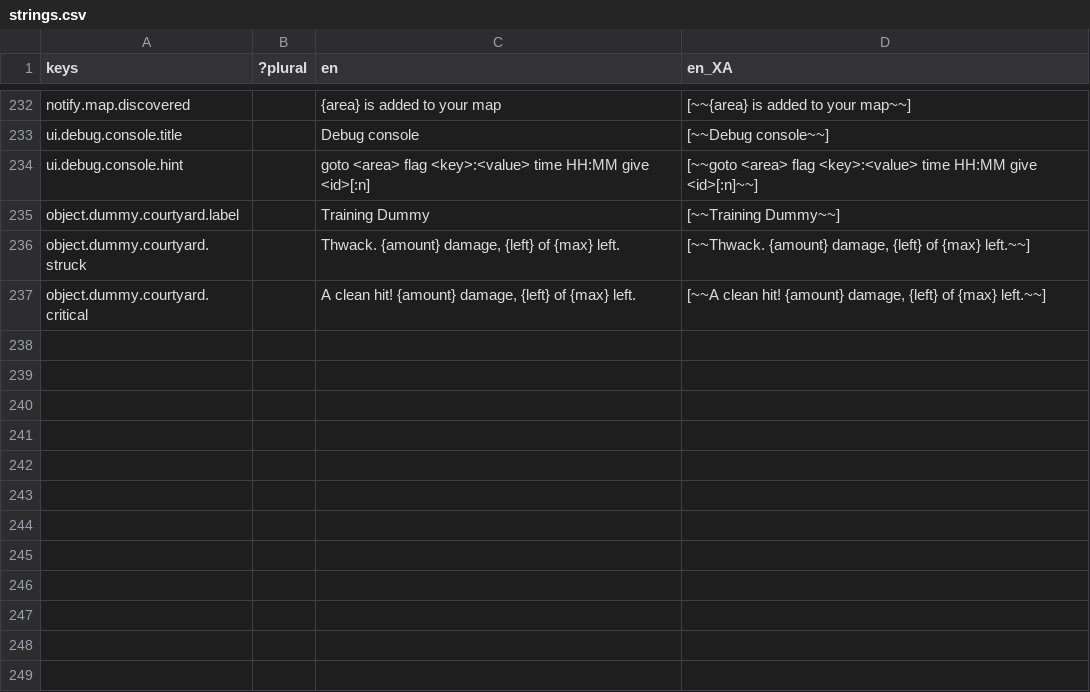
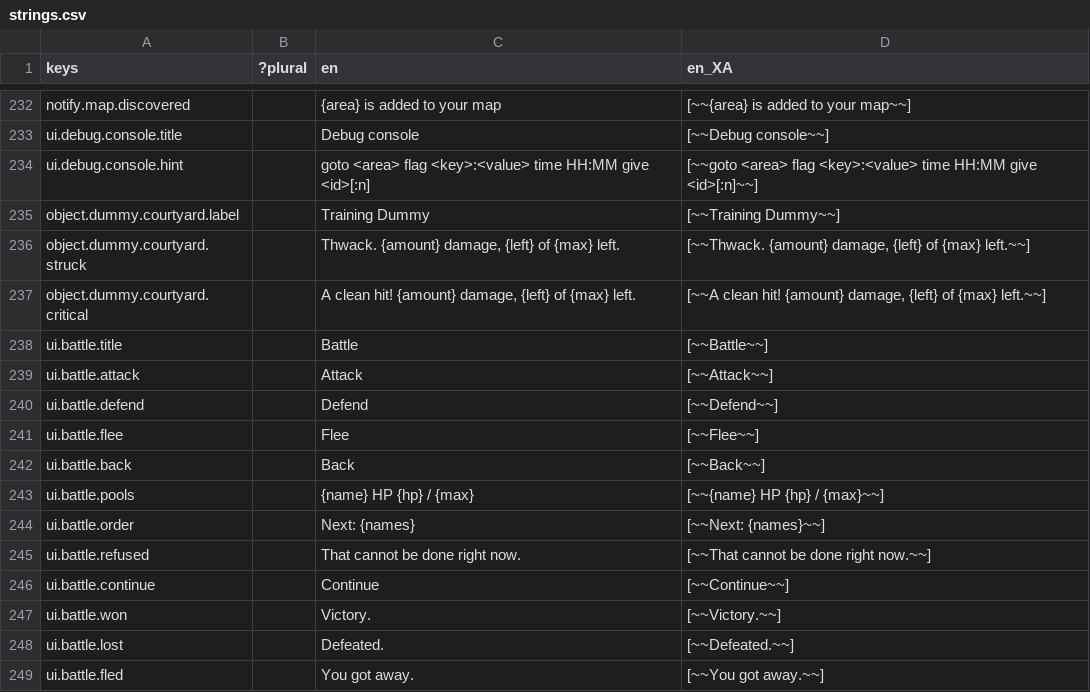
Before and after one commit to Raiyan-Bashar-29/HD-2D-game-base-combat, a CSV file: localization/strings.csv, drawn as a sheet; only a part is shown, gaps mark what is left out.

```diff
--- a/localization/strings.csv
+++ b/localization/strings.csv
@@ -237 +237,13 @@ object.dummy.courtyard.struck,,"Thwack. {amount} damage, {left} of {max} left.",
 object.dummy.courtyard.critical,,"A clean hit! {amount} damage, {left} of {max} left.","[~~A clean hit! {amount} damage, {left} of {max} left.~~]"
+ui.battle.title,,Battle,[~~Battle~~]
+ui.battle.attack,,Attack,[~~Attack~~]
+ui.battle.defend,,Defend,[~~Defend~~]
+ui.battle.flee,,Flee,[~~Flee~~]
+ui.battle.back,,Back,[~~Back~~]
+ui.battle.pools,,{name}   HP {hp} / {max},[~~{name}   HP {hp} / {max}~~]
+ui.battle.order,,Next: {names},[~~Next: {names}~~]
+ui.battle.refused,,That cannot be done right now.,[~~That cannot be done right now.~~]
+ui.battle.continue,,Continue,[~~Continue~~]
+ui.battle.won,,Victory.,[~~Victory.~~]
+ui.battle.lost,,Defeated.,[~~Defeated.~~]
+ui.battle.fled,,You got away.,[~~You got away.~~]
```
Also changed, not shown: 13 other files.
